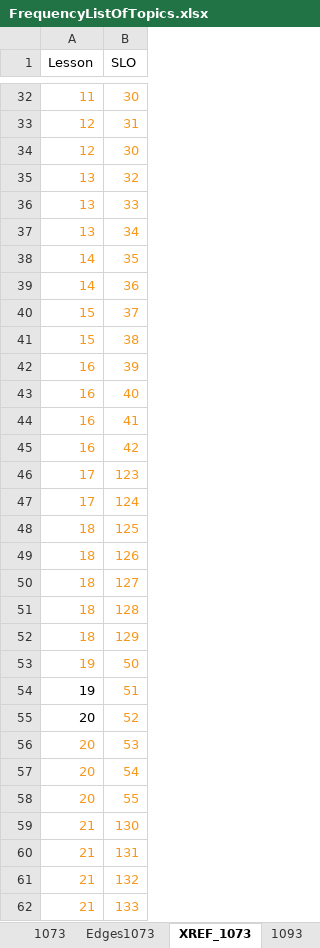
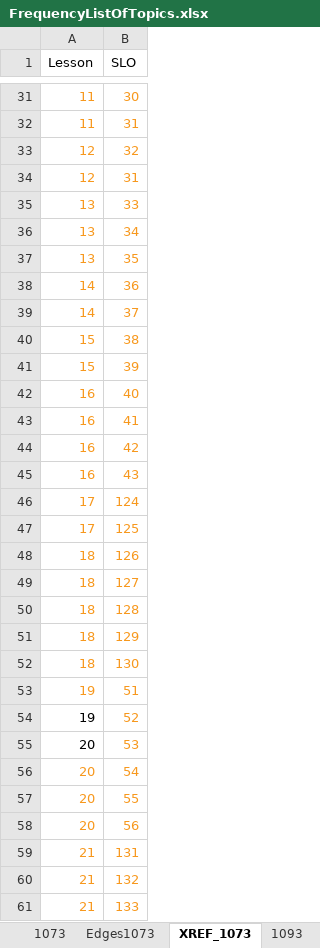
Before and after one commit to biomathematicus/MathCurriculum, an Excel workbook: Data/FrequencyListOfTopics.xlsx, sheet XREF_1073, drawn as a sheet; only a part is shown, gaps mark what is left out; values as stored, in another font and other column widths than the file's, no borders; charts and pictures not drawn; removed rows and columns are numbered as before the commit, all else as after; the diff covers the shown part only; the diff names each change by its address in the sheet, - before the commit and + after, or states it on an @@ line.

Commit message:
A lot of making Doctrina Work.  Xref stuff.

```diff
--- a/Data/FrequencyListOfTopics.xlsx (sheet XREF_1073)
+++ b/Data/FrequencyListOfTopics.xlsx (sheet XREF_1073)
+row 32: 11 | 31
+row 33: 12 | 32
-row 34: 12 | 30
-row 35: 13 | 32
-A37 (Lesson): 14
+A37 (Lesson): 13
-A39 (Lesson): 15
+A39 (Lesson): 14
-A41 (Lesson): 16
+A41 (Lesson): 15
-row 46: 17 | 123
+row 45: 16 | 43
-A47 (Lesson): 18
+A47 (Lesson): 17
-row 53: 19 | 50
+row 52: 18 | 130
-A53 text colour: black
+A53 text colour: #F7981D
-A54 (Lesson): 20
+A54 (Lesson): 19
-A55 text colour: #F7981D
+A55 text colour: black
-row 59: 21 | 130
+row 58: 20 | 56
```
Also changed, not shown: 10 added rows, 10 removed rows, 11 edited cells and cell formats elsewhere in this sheet, sheet XREF_1053, sheet 1073, sheet Edges1073, sheet XREF_1093, sheet XREF_3616, sheet XREF_1224, 11 more sheets, formulas that keep their value, charts or pictures, 5 other files.
